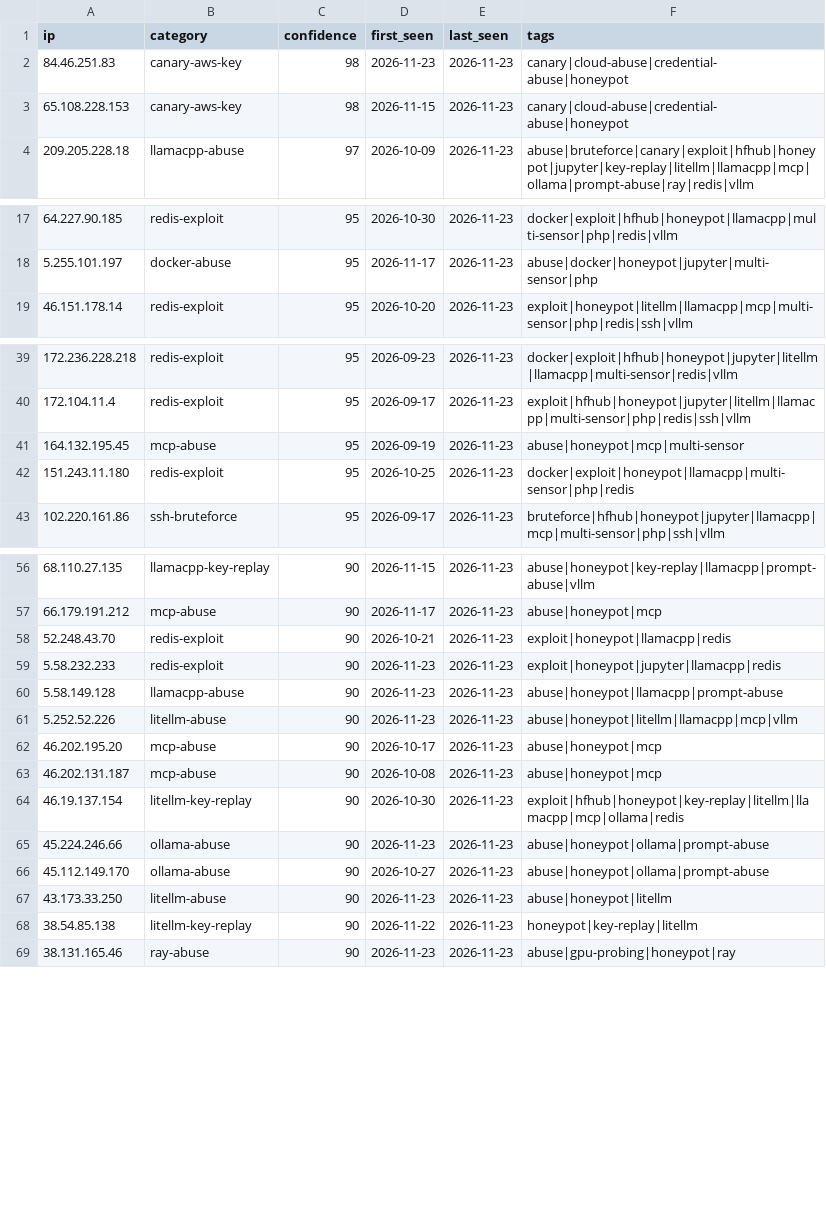
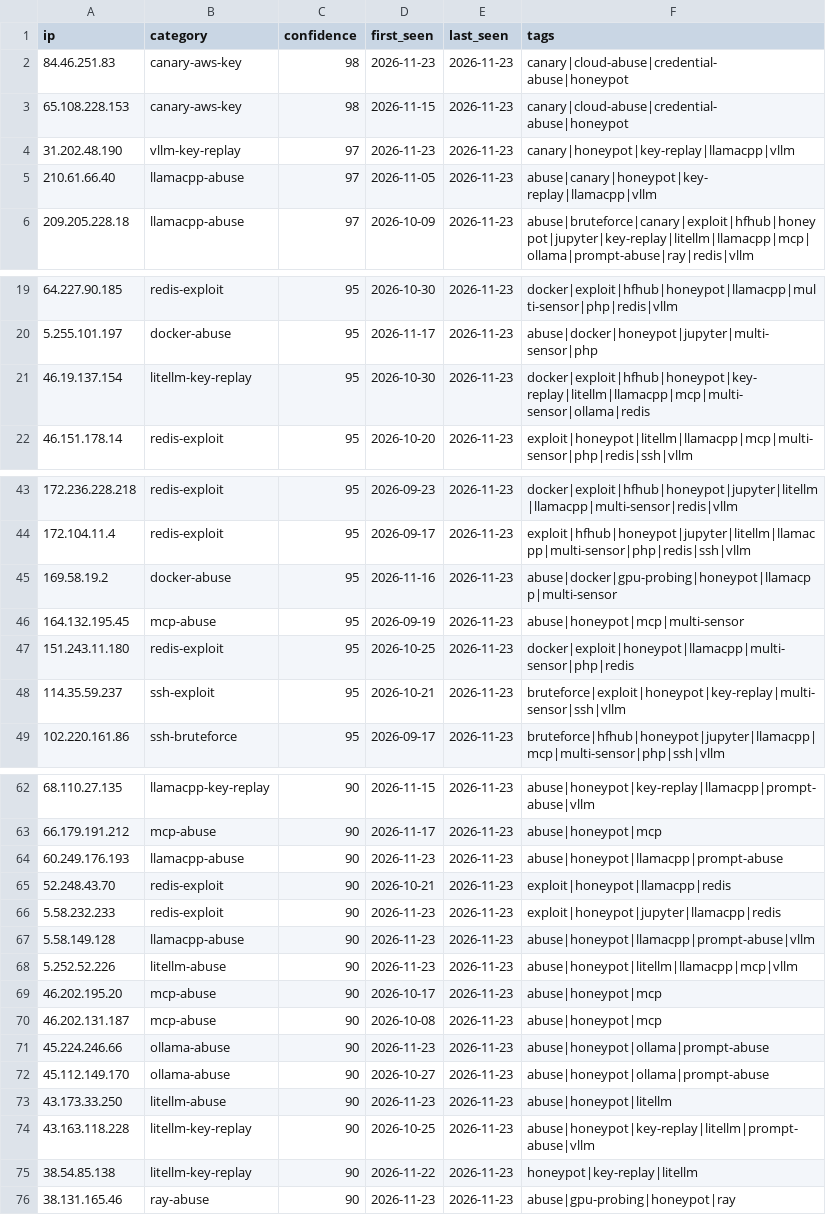
Before and after one commit to Zikmadol/trapline-ioc, a CSV file: feeds/ai-infra.csv, drawn as a sheet; only a part is shown, gaps mark what is left out; the diff covers the shown part only.

```diff
--- a/feeds/ai-infra.csv
+++ b/feeds/ai-infra.csv
@@ -3,2 +3,4 @@ ip,category,confidence,first_seen,last_seen,tags
 65.108.228.153,canary-aws-key,98,2026-11-15,2026-11-23,canary|cloud-abuse|credential-abuse|honeypot
+31.202.48.190,vllm-key-replay,97,2026-11-23,2026-11-23,canary|honeypot|key-replay|llamacpp|vllm
+210.61.66.40,llamacpp-abuse,97,2026-11-05,2026-11-23,abuse|canary|honeypot|key-replay|llamacpp|vllm
 209.205.228.18,llamacpp-abuse,97,2026-10-09,2026-11-23,abuse|bruteforce|canary|exploit|hfhub|honeypot|jupyter|key-replay|litellm|llamacpp|mcp|ollama|prompt-abuse|ray|redis|vllm
@@ -18,2 +20,3 @@ ip,category,confidence,first_seen,last_seen,tags
 5.255.101.197,docker-abuse,95,2026-11-17,2026-11-23,abuse|docker|honeypot|jupyter|multi-sensor|php
+46.19.137.154,litellm-key-replay,95,2026-10-30,2026-11-23,docker|exploit|hfhub|honeypot|key-replay|litellm|llamacpp|mcp|multi-sensor|ollama|redis
 46.151.178.14,redis-exploit,95,2026-10-20,2026-11-23,exploit|honeypot|litellm|llamacpp|mcp|multi-sensor|php|redis|ssh|vllm
@@ -40,4 +44,6 @@ ip,category,confidence,first_seen,last_seen,tags
 172.104.11.4,redis-exploit,95,2026-09-17,2026-11-23,exploit|hfhub|honeypot|jupyter|litellm|llamacpp|multi-sensor|php|redis|ssh|vllm
+169.58.19.2,docker-abuse,95,2026-11-16,2026-11-23,abuse|docker|gpu-probing|honeypot|llamacpp|multi-sensor
 164.132.195.45,mcp-abuse,95,2026-09-19,2026-11-23,abuse|honeypot|mcp|multi-sensor
 151.243.11.180,redis-exploit,95,2026-10-25,2026-11-23,docker|exploit|honeypot|llamacpp|multi-sensor|php|redis
+114.35.59.237,ssh-exploit,95,2026-10-21,2026-11-23,bruteforce|exploit|honeypot|key-replay|multi-sensor|ssh|vllm
 102.220.161.86,ssh-bruteforce,95,2026-09-17,2026-11-23,bruteforce|hfhub|honeypot|jupyter|llamacpp|mcp|multi-sensor|php|ssh|vllm
@@ -57,5 +63,6 @@ ip,category,confidence,first_seen,last_seen,tags
 66.179.191.212,mcp-abuse,90,2026-11-17,2026-11-23,abuse|honeypot|mcp
+60.249.176.193,llamacpp-abuse,90,2026-11-23,2026-11-23,abuse|honeypot|llamacpp|prompt-abuse
 52.248.43.70,redis-exploit,90,2026-10-21,2026-11-23,exploit|honeypot|llamacpp|redis
 5.58.232.233,redis-exploit,90,2026-11-23,2026-11-23,exploit|honeypot|jupyter|llamacpp|redis
-5.58.149.128,llamacpp-abuse,90,2026-11-23,2026-11-23,abuse|honeypot|llamacpp|prompt-abuse
+5.58.149.128,llamacpp-abuse,90,2026-11-23,2026-11-23,abuse|honeypot|llamacpp|prompt-abuse|vllm
 5.252.52.226,litellm-abuse,90,2026-11-23,2026-11-23,abuse|honeypot|litellm|llamacpp|mcp|vllm
@@ -63,3 +70,2 @@ ip,category,confidence,first_seen,last_seen,tags
 46.202.131.187,mcp-abuse,90,2026-10-08,2026-11-23,abuse|honeypot|mcp
-46.19.137.154,litellm-key-replay,90,2026-10-30,2026-11-23,exploit|hfhub|honeypot|key-replay|litellm|llamacpp|mcp|ollama|redis
 45.224.246.66,ollama-abuse,90,2026-11-23,2026-11-23,abuse|honeypot|ollama|prompt-abuse
@@ -67,2 +73,3 @@ ip,category,confidence,first_seen,last_seen,tags
 43.173.33.250,litellm-abuse,90,2026-11-23,2026-11-23,abuse|honeypot|litellm
+43.163.118.228,litellm-key-replay,90,2026-10-25,2026-11-23,abuse|honeypot|key-replay|litellm|prompt-abuse|vllm
 38.54.85.138,litellm-key-replay,90,2026-11-22,2026-11-23,honeypot|key-replay|litellm
```
Also changed, not shown: 6 added rows, 7 removed rows and 1 edited cell elsewhere in this file, daily/2026-11-23.csv, feeds/all-observed.csv, 15 other files.
